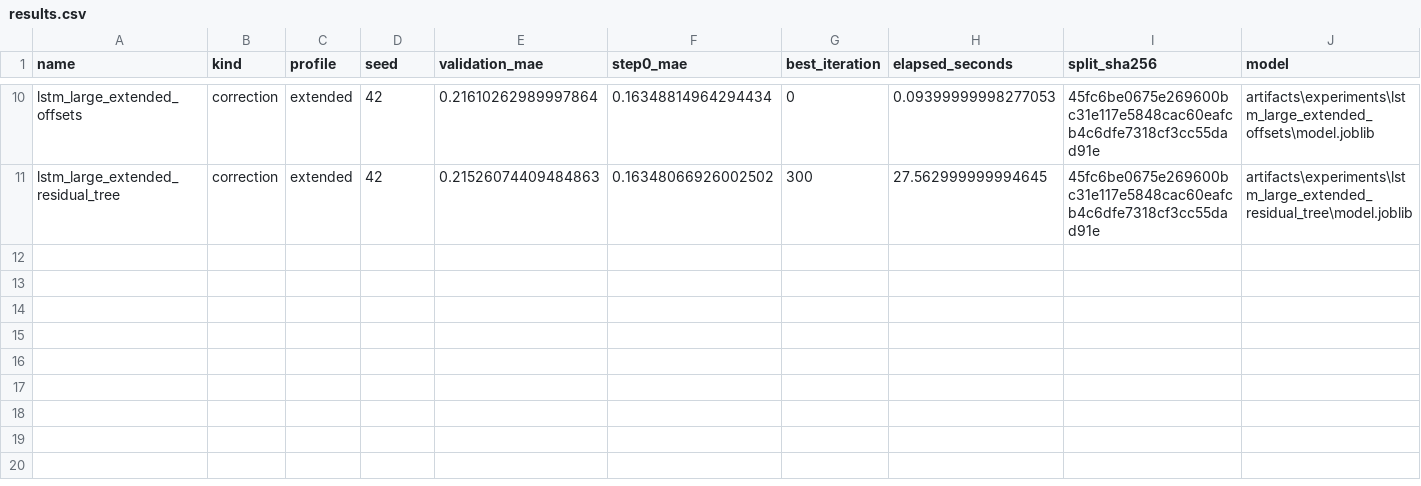
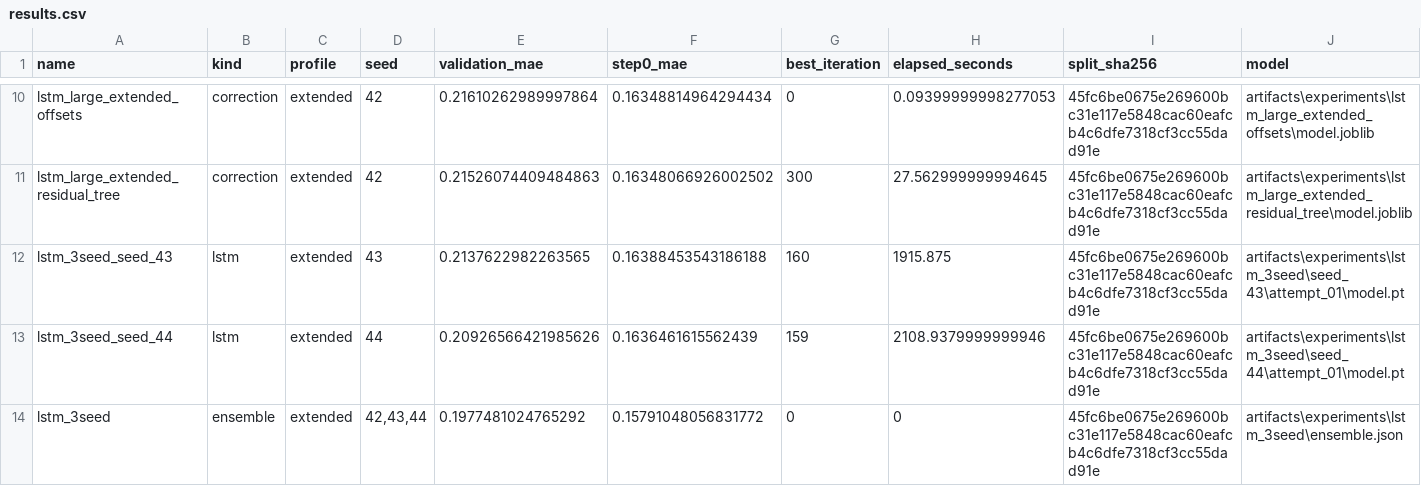
Before and after one commit to AICodingGym/submission-o03e4ysyha7w, a CSV file: experiments/results.csv, drawn as a sheet; only a part is shown, gaps mark what is left out.

Commit message:
Train three-seed LSTM ensemble below 0.20 MAE and update submission

```diff
--- a/experiments/results.csv
+++ b/experiments/results.csv
@@ -11 +11,4 @@ lstm_large_extended_offsets,correction,extended,42,0.21610262989997864,0.1634881
 lstm_large_extended_residual_tree,correction,extended,42,0.21526074409484863,0.16348066926002502,300,27.562999999994645,45fc6be0675e269600bc31e117e5848cac60eafcb4c6dfe7318cf3cc55dad91e,artifacts\experiments\lstm_large_extended_residual_tree\model.joblib
+lstm_3seed_seed_43,lstm,extended,43,0.2137622982263565,0.16388453543186188,160,1915.875,45fc6be0675e269600bc31e117e5848cac60eafcb4c6dfe7318cf3cc55dad91e,artifacts\experiments\lstm_3seed\seed_43\attempt_01\model.pt
+lstm_3seed_seed_44,lstm,extended,44,0.20926566421985626,0.1636461615562439,159,2108.9379999999946,45fc6be0675e269600bc31e117e5848cac60eafcb4c6dfe7318cf3cc55dad91e,artifacts\experiments\lstm_3seed\seed_44\attempt_01\model.pt
+lstm_3seed,ensemble,extended,"42,43,44",0.1977481024765292,0.15791048056831772,0,0,45fc6be0675e269600bc31e117e5848cac60eafcb4c6dfe7318cf3cc55dad91e,artifacts\experiments\lstm_3seed\ensemble.json
```
Also changed, not shown: 7 other files.
